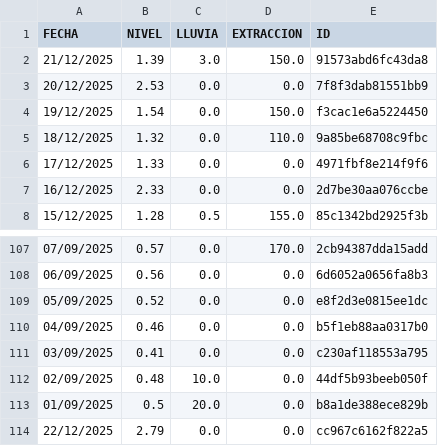
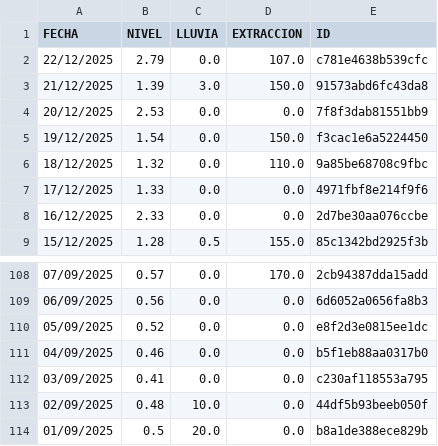
Before and after one commit to AndresPaladino/hidropal, a CSV file: datos_pozo.csv, drawn as a sheet; only a part is shown, gaps mark what is left out.

Commit message:
chore(data): overwrite data

```diff
--- a/datos_pozo.csv
+++ b/datos_pozo.csv
@@ -1,2 +1,3 @@
 FECHA,NIVEL,LLUVIA,EXTRACCION,ID
+22/12/2025,2.79,0.0,107.0,c781e4638b539cfc
 21/12/2025,1.39,3.0,150.0,91573abd6fc43da8
@@ -113,2 +114 @@ FECHA,NIVEL,LLUVIA,EXTRACCION,ID
 01/09/2025,0.5,20.0,0.0,b8a1de388ece829b
-22/12/2025,2.79,0.0,0.0,cc967c6162f822a5
```
